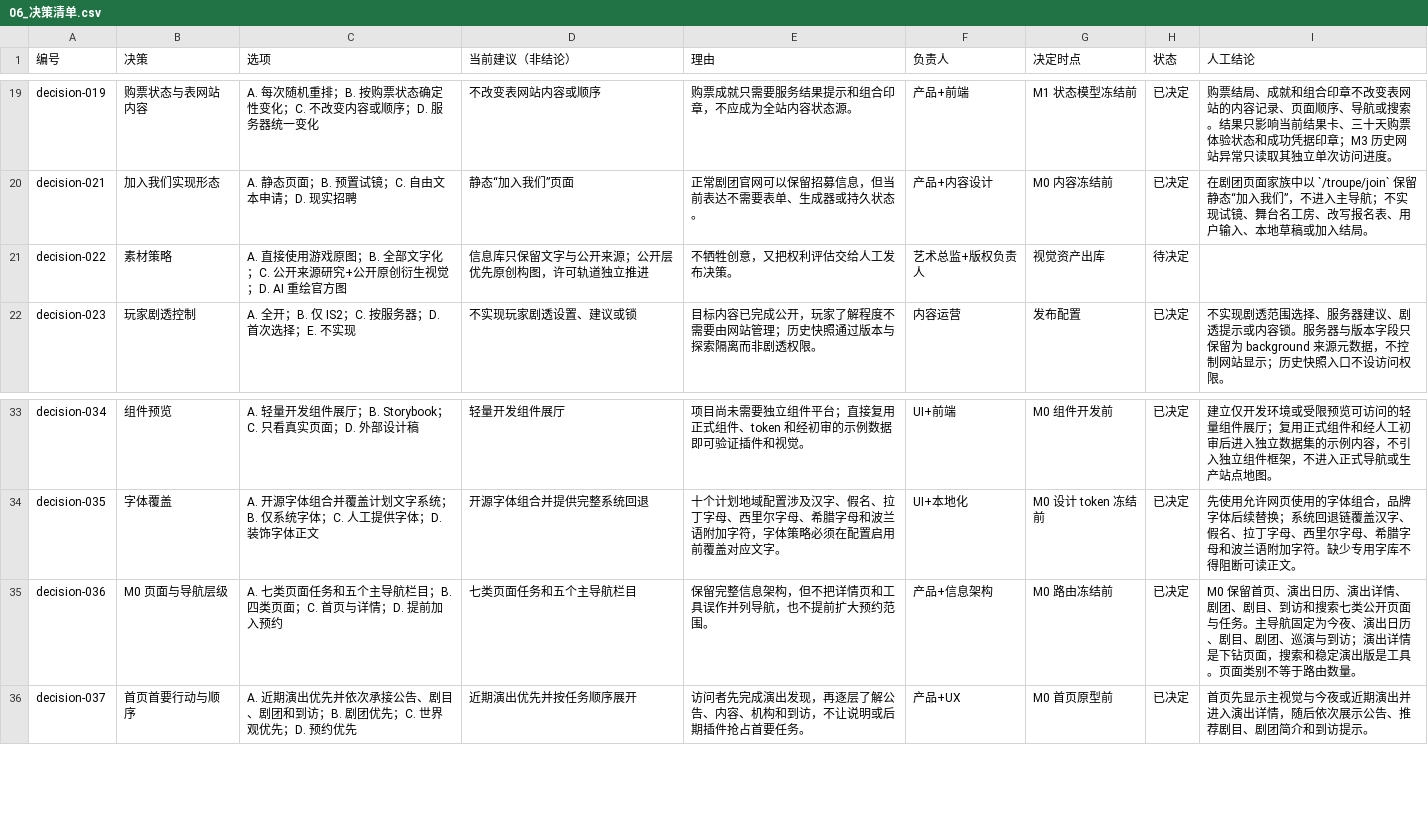
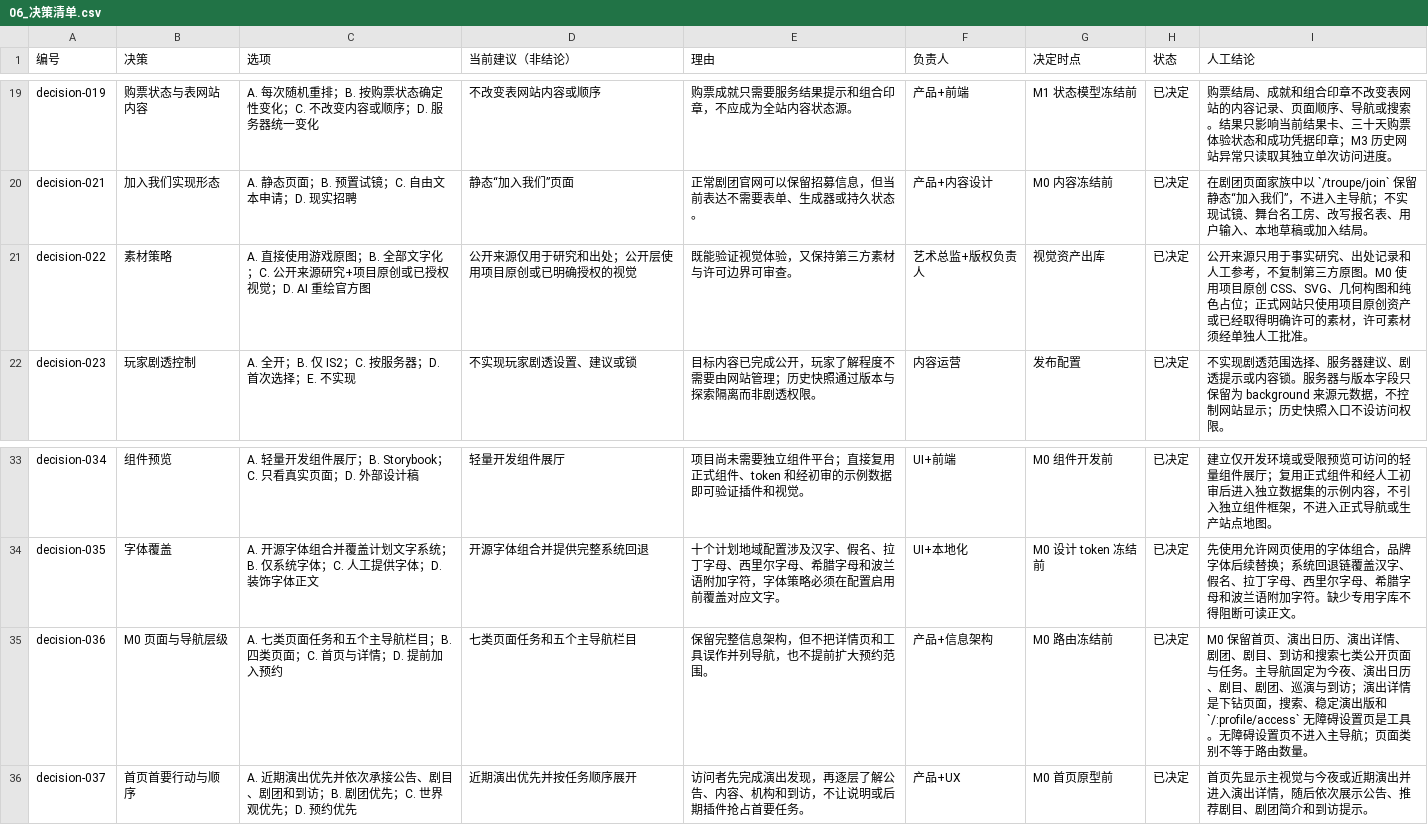
Before and after one commit to Selloryebir/crimson_troupe, a CSV file: docs/blueprint/06_决策清单.csv, drawn as a sheet; only a part is shown, gaps mark what is left out.

Commit message:
docs(blueprint): 固化无障碍路由与素材策略

```diff
--- a/docs/blueprint/06_决策清单.csv
+++ b/docs/blueprint/06_决策清单.csv
@@ -20,3 +20,3 @@ decision-019,购票状态与表网站内容,A. 每次随机重排；B. 按购票
 decision-021,加入我们实现形态,A. 静态页面；B. 预置试镜；C. 自由文本申请；D. 现实招聘,静态“加入我们”页面,正常剧团官网可以保留招募信息，但当前表达不需要表单、生成器或持久状态。,产品+内容设计,M0 内容冻结前,已决定,在剧团页面家族中以 `/troupe/join` 保留静态“加入我们”，不进入主导航；不实现试镜、舞台名工房、改写报名表、用户输入、本地草稿或加入结局。
-decision-022,素材策略,A. 直接使用游戏原图；B. 全部文字化；C. 公开来源研究+公开原创衍生视觉；D. AI 重绘官方图,信息库只保留文字与公开来源；公开层优先原创构图，许可轨道独立推进,不牺牲创意，又把权利评估交给人工发布决策。,艺术总监+版权负责人,视觉资产出库,待决定,
+decision-022,素材策略,A. 直接使用游戏原图；B. 全部文字化；C. 公开来源研究+项目原创或已授权视觉；D. AI 重绘官方图,公开来源仅用于研究和出处；公开层使用项目原创或已明确授权的视觉,既能验证视觉体验，又保持第三方素材与许可边界可审查。,艺术总监+版权负责人,视觉资产出库,已决定,公开来源只用于事实研究、出处记录和人工参考，不复制第三方原图。M0 使用项目原创 CSS、SVG、几何构图和纯色占位；正式网站只使用项目原创资产或已经取得明确许可的素材，许可素材须经单独人工批准。
 decision-023,玩家剧透控制,A. 全开；B. 仅 IS2；C. 按服务器；D. 首次选择；E. 不实现,不实现玩家剧透设置、建议或锁,目标内容已完成公开，玩家了解程度不需要由网站管理；历史快照通过版本与探索隔离而非剧透权限。,内容运营,发布配置,已决定,不实现剧透范围选择、服务器建议、剧透提示或内容锁。服务器与版本字段只保留为 background 来源元数据，不控制网站显示；历史快照入口不设访问权限。
@@ -34,3 +34,3 @@ decision-034,组件预览,A. 轻量开发组件展厅；B. Storybook；C. 只看
 decision-035,字体覆盖,A. 开源字体组合并覆盖计划文字系统；B. 仅系统字体；C. 人工提供字体；D. 装饰字体正文,开源字体组合并提供完整系统回退,十个计划地域配置涉及汉字、假名、拉丁字母、西里尔字母、希腊字母和波兰语附加字符，字体策略必须在配置启用前覆盖对应文字。,UI+本地化,M0 设计 token 冻结前,已决定,先使用允许网页使用的字体组合，品牌字体后续替换；系统回退链覆盖汉字、假名、拉丁字母、西里尔字母、希腊字母和波兰语附加字符。缺少专用字库不得阻断可读正文。
-decision-036,M0 页面与导航层级,A. 七类页面任务和五个主导航栏目；B. 四类页面；C. 首页与详情；D. 提前加入预约,七类页面任务和五个主导航栏目,保留完整信息架构，但不把详情页和工具误作并列导航，也不提前扩大预约范围。,产品+信息架构,M0 路由冻结前,已决定,M0 保留首页、演出日历、演出详情、剧团、剧目、到访和搜索七类公开页面与任务。主导航固定为今夜、演出日历、剧目、剧团、巡演与到访；演出详情是下钻页面，搜索和稳定演出版是工具。页面类别不等于路由数量。
+decision-036,M0 页面与导航层级,A. 七类页面任务和五个主导航栏目；B. 四类页面；C. 首页与详情；D. 提前加入预约,七类页面任务和五个主导航栏目,保留完整信息架构，但不把详情页和工具误作并列导航，也不提前扩大预约范围。,产品+信息架构,M0 路由冻结前,已决定,M0 保留首页、演出日历、演出详情、剧团、剧目、到访和搜索七类公开页面与任务。主导航固定为今夜、演出日历、剧目、剧团、巡演与到访；演出详情是下钻页面，搜索、稳定演出版和 `/:profile/access` 无障碍设置页是工具。无障碍设置页不进入主导航；页面类别不等于路由数量。
 decision-037,首页首要行动与顺序,A. 近期演出优先并依次承接公告、剧目、剧团和到访；B. 剧团优先；C. 世界观优先；D. 预约优先,近期演出优先并按任务顺序展开,访问者先完成演出发现，再逐层了解公告、内容、机构和到访，不让说明或后期插件抢占首要任务。,产品+UX,M0 首页原型前,已决定,首页先显示主视觉与今夜或近期演出并进入演出详情，随后依次展示公告、推荐剧目、剧团简介和到访提示。
```
Also changed, not shown: 2 other files.
